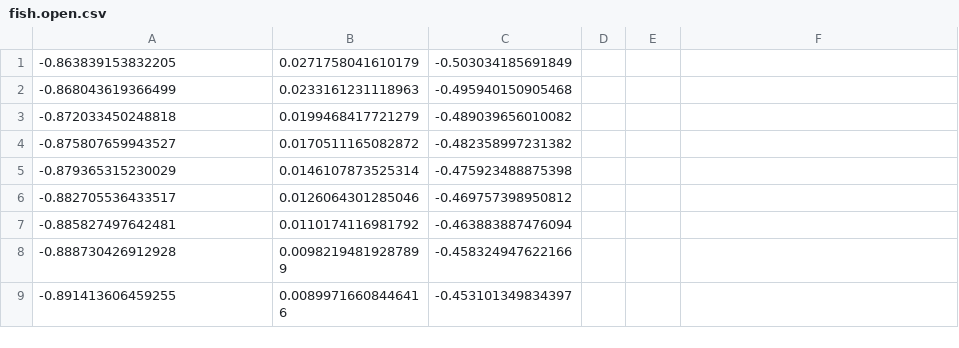
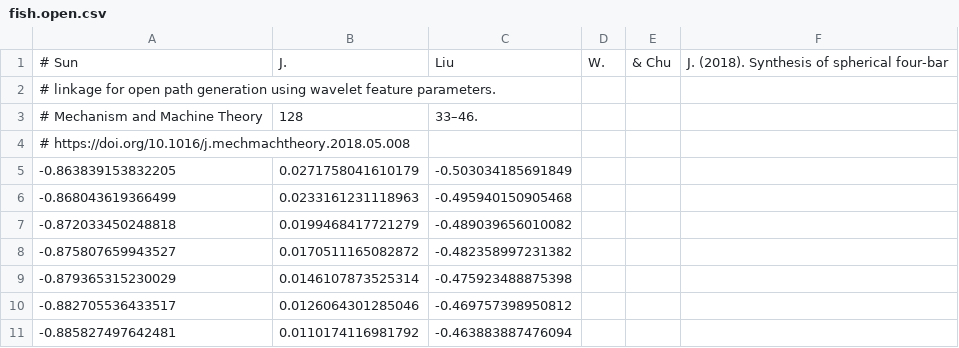
Before and after one commit to KmolYuan/four-bar-rs, a CSV file: ssyn-examples/fish.open.csv, drawn as a sheet; only a part is shown; the shorter side is filled out with more unchanged rows; the diff names each change by its address in the sheet, - before the commit and + after, or states it on an @@ line.

Commit message:
Update more examples.

```diff
--- a/ssyn-examples/fish.open.csv
+++ b/ssyn-examples/fish.open.csv
+row 1: # Sun | J. | Liu | W. | & Chu | J. (2018). Synthesis of spherical four-bar
+row 2: # linkage for open path generation using wavelet feature parameters.
+row 3: # Mechanism and Machine Theory | 128 | 33–46.
+row 4: # https://doi.org/10.1016/j.mechmachtheory.2018.05.008
```
Also changed, not shown: 2 other files.
